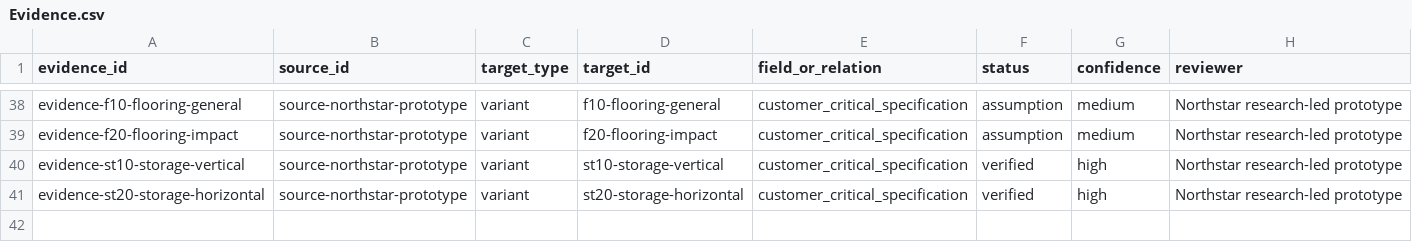
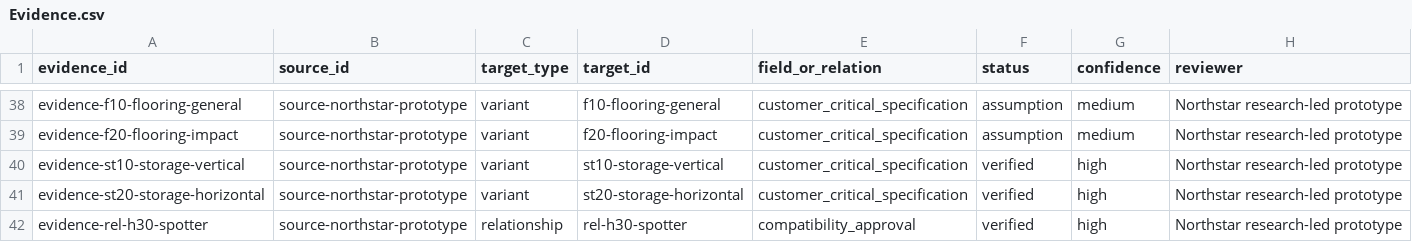
Before and after one commit to FollowingDonnie/CEAI_Final, a CSV file: v2-founder-led/app/data/sheets-export/Evidence.csv, drawn as a sheet; only a part is shown, gaps mark what is left out; the diff names each change by its address in the sheet, - before the commit and + after, or states it on an @@ line.

```diff
--- a/v2-founder-led/app/data/sheets-export/Evidence.csv
+++ b/v2-founder-led/app/data/sheets-export/Evidence.csv
+row 42: evidence-rel-h30-spotter | source-northstar-prototype | relationship | rel-h30-spotter | compatibility_approval | verified | high | Northstar research-led prototype
```
Also changed, not shown: v2-founder-led/app/data/sheets-export/Compatibility.csv, 8 other files.
